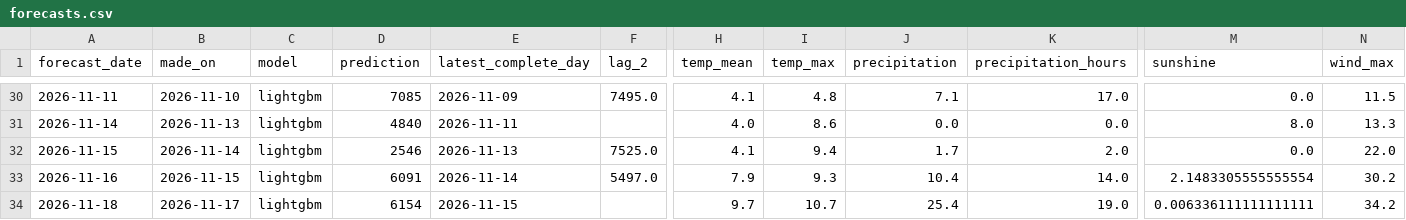
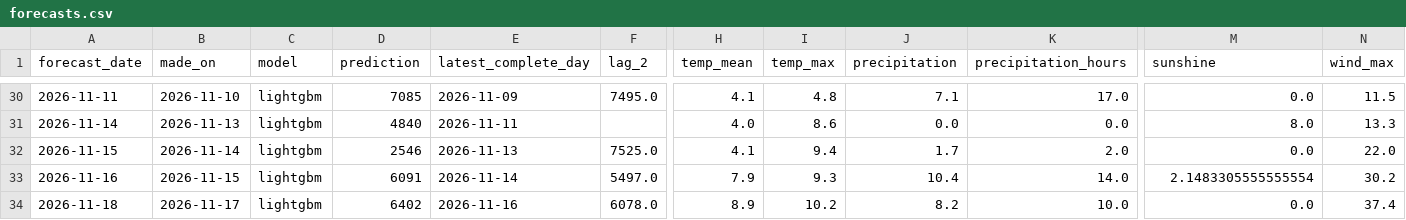
Before and after one commit to annikahackenberg/muenster-cycling-data, a CSV file: forecasts/forecasts.csv, drawn as a sheet; only a part is shown, gaps mark what is left out; the diff names each change by its address in the sheet, - before the commit and + after, or states it on an @@ line.

```diff
--- a/forecasts/forecasts.csv
+++ b/forecasts/forecasts.csv
-D34 (prediction): 6154
+D34 (prediction): 6402
-E34 (latest_complete_day): 2026-11-15
+E34 (latest_complete_day): 2026-11-16
-F34 (lag_2): (empty)
+F34 (lag_2): 6078.0
-H34 (temp_mean): 9.7
+H34 (temp_mean): 8.9
-I34 (temp_max): 10.7
+I34 (temp_max): 10.2
-J34 (precipitation): 25.4
+J34 (precipitation): 8.2
-K34 (precipitation_hours): 19.0
+K34 (precipitation_hours): 10.0
-M34 (sunshine): 0.006336111111111111
+M34 (sunshine): 0.0
-N34 (wind_max): 34.2
+N34 (wind_max): 37.4
```
Also changed, not shown: forecasts/sites_forecasts.csv, 2 other files.
